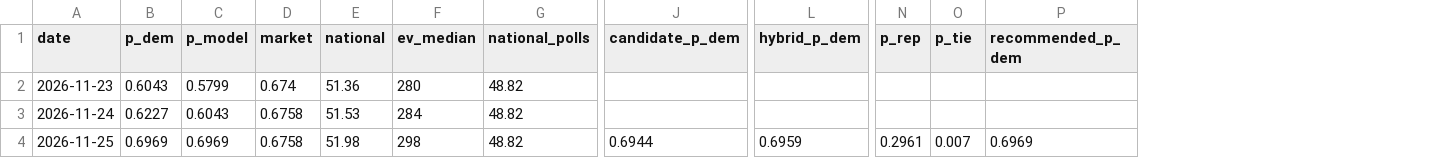
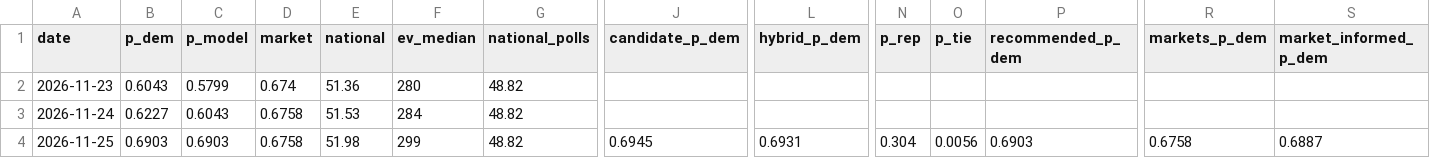
Before and after one commit to KA82205/the-margin, a CSV file: data/history.csv, drawn as a sheet; only a part is shown, gaps mark what is left out; the diff names each change by its address in the sheet, - before the commit and + after, or states it on an @@ line.

Commit message:
Approval allowance 15; each state's error sized on its own recent record; prediction markets read, kept and shown; where the change of method came from
The allowance for approval still moving is 15 points and counts by the structural models' share of the national number.
A state's error is measured on the last five elections, state by state, pulled toward the common size (interval_study.py).
Prediction markets are found at each provider, weighed by quality and kept in docs/markets/; an experimental run weights
the official simulated elections toward them and is shown beside the forecast, never in its place. The change of method of
November 25 is split into its parts on common draws (method_change.py). Chances are written as percentages, ranges as 80%
prediction intervals, and Fifty-Two Keys is off the Model tab.

```diff
--- a/data/history.csv
+++ b/data/history.csv
+column R (markets_p_dem), row 4: 0.6758
+column S (market_informed_p_dem), row 4: 0.6887
-B4 (p_dem): 0.6969
+B4 (p_dem): 0.6903
-C4 (p_model): 0.6969
+C4 (p_model): 0.6903
-F4 (ev_median): 298
+F4 (ev_median): 299
-J4 (candidate_p_dem): 0.6944
+J4 (candidate_p_dem): 0.6945
-L4 (hybrid_p_dem): 0.6959
+L4 (hybrid_p_dem): 0.6931
-N4 (p_rep): 0.2961
+N4 (p_rep): 0.304
-O4 (p_tie): 0.007
+O4 (p_tie): 0.0056
-P4 (recommended_p_dem): 0.6969
+P4 (recommended_p_dem): 0.6903
```
Also changed, not shown: data/backtest.csv, data/backtest_states.csv, 27 other files.
